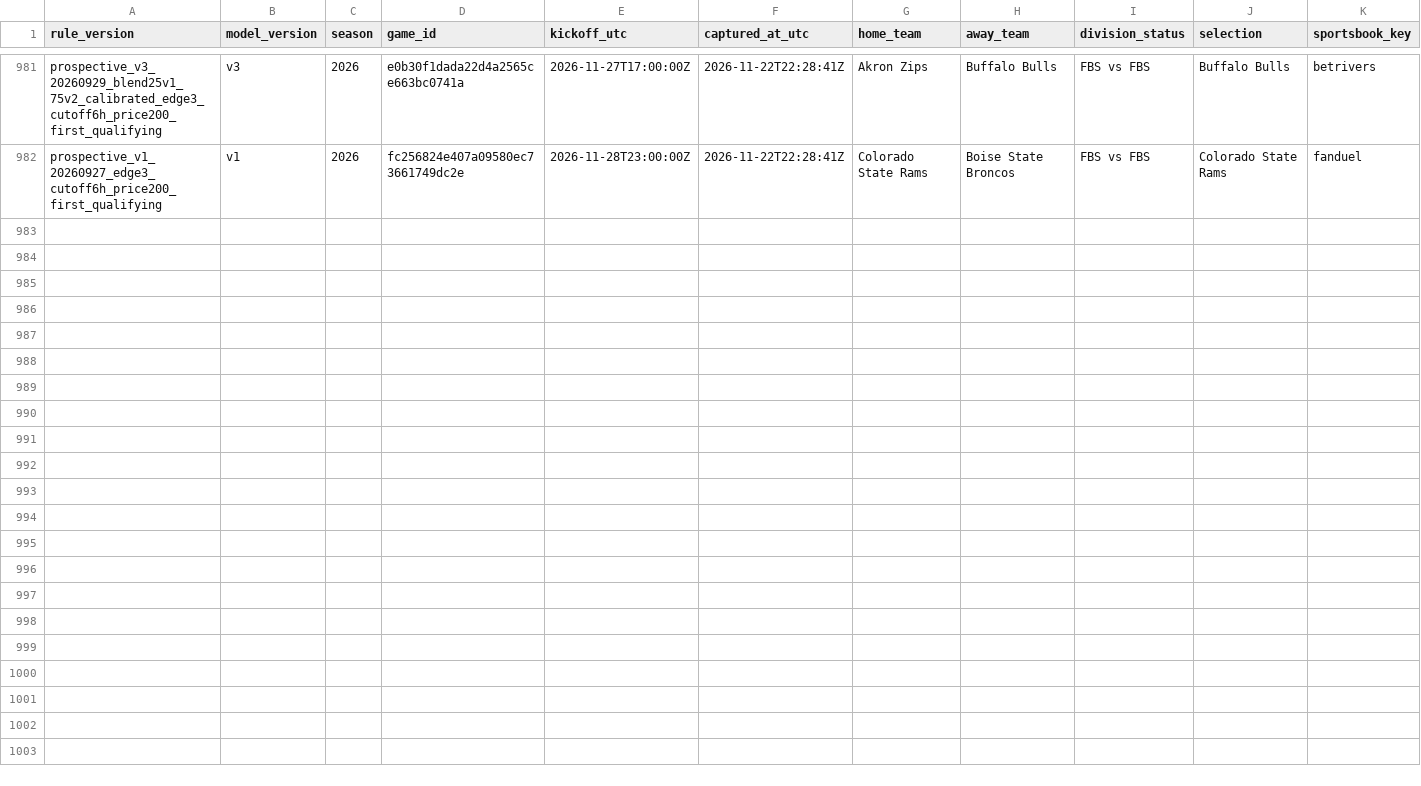
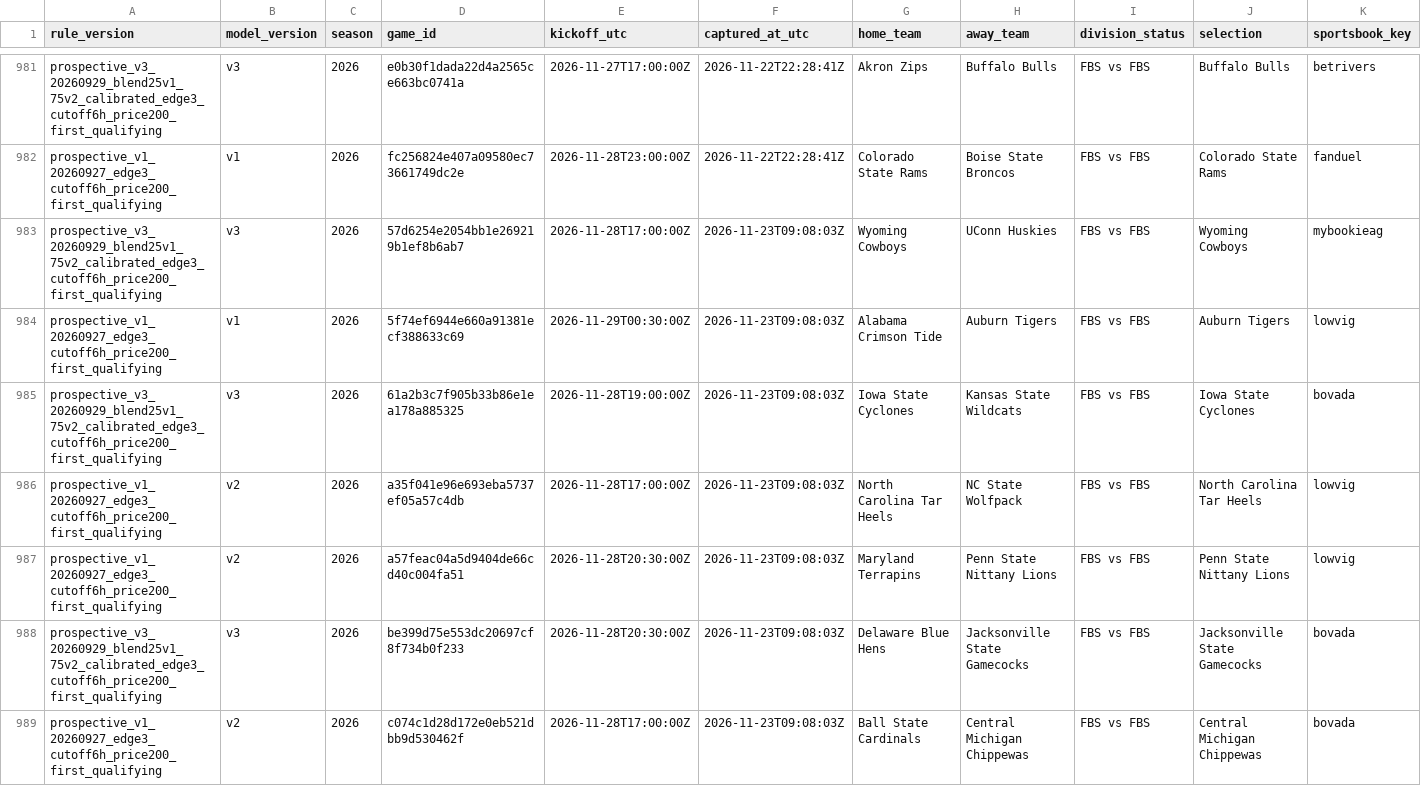
Before and after one commit to JarzCFB/codi-cfb-dashboard, a CSV file: prospective/selections.csv, drawn as a sheet; only a part is shown, gaps mark what is left out; rows hold the shown columns only; the diff names each change by its address in the sheet, - before the commit and + after, or states it on an @@ line.

```diff
--- a/prospective/selections.csv
+++ b/prospective/selections.csv
+row 983: prospective_v3_20260929_blend25v1_75v2_calibrated_edge3_cutoff6h_price200_first_qualifying | v3 | 2026 | 57d6254e2054bb1e269219b1ef8b6ab7 | 2026-11-28T17:00:00Z | 2026-11-23T09:08:03Z | Wyoming Cowboys | UConn Huskies | FBS vs FBS | Wyoming Cowboys | mybookieag
+row 984: prospective_v1_20260927_edge3_cutoff6h_price200_first_qualifying | v1 | 2026 | 5f74ef6944e660a91381ecf388633c69 | 2026-11-29T00:30:00Z | 2026-11-23T09:08:03Z | Alabama Crimson Tide | Auburn Tigers | FBS vs FBS | Auburn Tigers | lowvig
+row 985: prospective_v3_20260929_blend25v1_75v2_calibrated_edge3_cutoff6h_price200_first_qualifying | v3 | 2026 | 61a2b3c7f905b33b86e1ea178a885325 | 2026-11-28T19:00:00Z | 2026-11-23T09:08:03Z | Iowa State Cyclones | Kansas State Wildcats | FBS vs FBS | Iowa State Cyclones | bovada
+row 986: prospective_v1_20260927_edge3_cutoff6h_price200_first_qualifying | v2 | 2026 | a35f041e96e693eba5737ef05a57c4db | 2026-11-28T17:00:00Z | 2026-11-23T09:08:03Z | North Carolina Tar Heels | NC State Wolfpack | FBS vs FBS | North Carolina Tar Heels | lowvig
+row 987: prospective_v1_20260927_edge3_cutoff6h_price200_first_qualifying | v2 | 2026 | a57feac04a5d9404de66cd40c004fa51 | 2026-11-28T20:30:00Z | 2026-11-23T09:08:03Z | Maryland Terrapins | Penn State Nittany Lions | FBS vs FBS | Penn State Nittany Lions | lowvig
+row 988: prospective_v3_20260929_blend25v1_75v2_calibrated_edge3_cutoff6h_price200_first_qualifying | v3 | 2026 | be399d75e553dc20697cf8f734b0f233 | 2026-11-28T20:30:00Z | 2026-11-23T09:08:03Z | Delaware Blue Hens | Jacksonville State Gamecocks | FBS vs FBS | Jacksonville State Gamecocks | bovada
+row 989: prospective_v1_20260927_edge3_cutoff6h_price200_first_qualifying | v2 | 2026 | c074c1d28d172e0eb521dbb9d530462f | 2026-11-28T17:00:00Z | 2026-11-23T09:08:03Z | Ball State Cardinals | Central Michigan Chippewas | FBS vs FBS | Central Michigan Chippewas | bovada
```
Also changed, not shown: prospective/v3_pregame_agreement.csv, reports/v3_upcoming_line_watchlist.csv, 5 other files.
